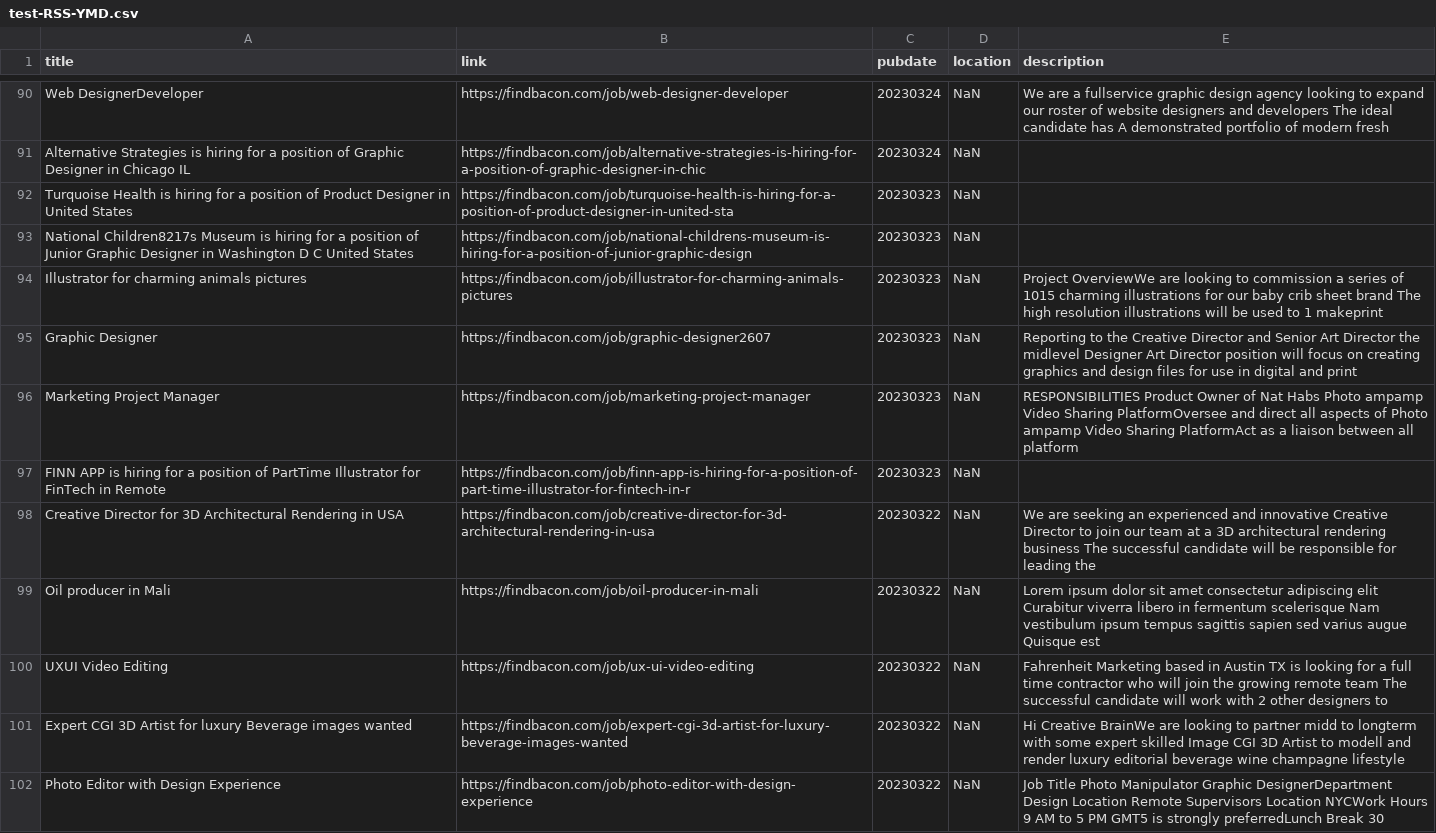
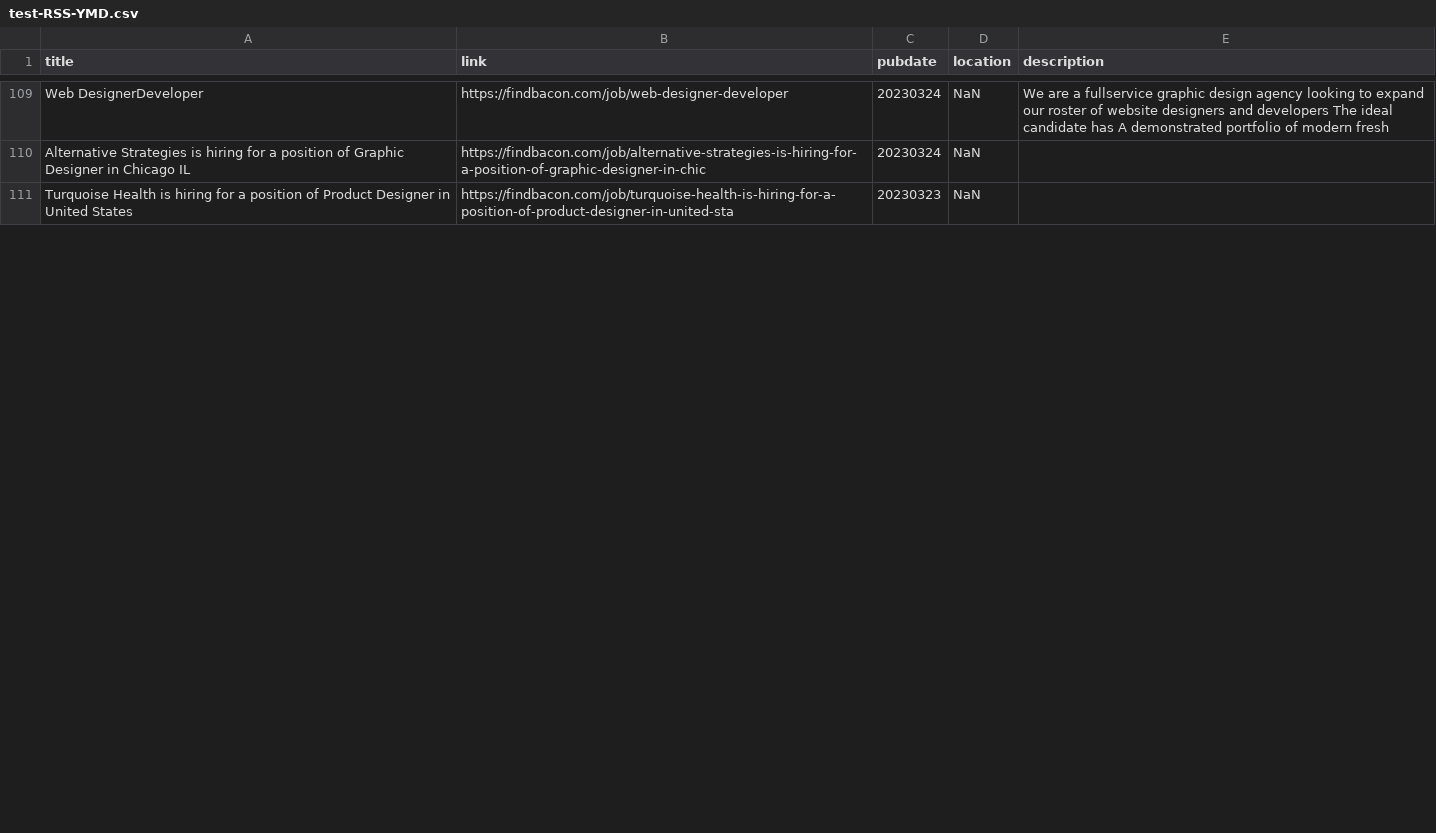
Before and after one commit to 0JCRG0/Crawler-remote-jobs, a CSV file: OUTPUTS/test-RSS-YMD.csv, drawn as a sheet; only a part is shown, gaps mark what is left out; removed rows and columns are numbered as before the commit, all else as after; the diff covers the shown part only; the diff names each change by its address in the sheet, - before the commit and + after, or states it on an @@ line.

```diff
--- a/OUTPUTS/test-RSS-YMD.csv
+++ b/OUTPUTS/test-RSS-YMD.csv
-row 93: National Children8217s Museum is hiring for a position of Junior Graphic Designer in Washington D C United States | https://findbacon.com/job/national-childrens-museum-is-hiring-for-a-position-of-junior-graphic-design | 20230323 | NaN
-row 94: Illustrator for charming animals pictures | https://findbacon.com/job/illustrator-for-charming-animals-pictures | 20230323 | NaN | Project OverviewWe are looking to commission a series of 1015 charming illustrations for our baby crib sheet brand The high resolution illustrations will be used to 1 makeprint
-row 95: Graphic Designer | https://findbacon.com/job/graphic-designer2607 | 20230323 | NaN | Reporting to the Creative Director and Senior Art Director the midlevel Designer Art Director position will focus on creating graphics and design files for use in digital and print
-row 96: Marketing Project Manager | https://findbacon.com/job/marketing-project-manager | 20230323 | NaN | RESPONSIBILITIES Product Owner of Nat Habs Photo ampamp Video Sharing PlatformOversee and direct all aspects of Photo ampamp Video Sharing PlatformAct as a liaison between all platform
-row 97: FINN APP is hiring for a position of PartTime Illustrator for FinTech in Remote | https://findbacon.com/job/finn-app-is-hiring-for-a-position-of-part-time-illustrator-for-fintech-in-r | 20230323 | NaN
-row 98: Creative Director for 3D Architectural Rendering in USA | https://findbacon.com/job/creative-director-for-3d-architectural-rendering-in-usa | 20230322 | NaN | We are seeking an experienced and innovative Creative Director to join our team at a 3D architectural rendering business The successful candidate will be responsible for leading the
-row 99: Oil producer in Mali | https://findbacon.com/job/oil-producer-in-mali | 20230322 | NaN | Lorem ipsum dolor sit amet consectetur adipiscing elit Curabitur viverra libero in fermentum scelerisque Nam vestibulum ipsum tempus sagittis sapien sed varius augue Quisque est
-row 100: UXUI Video Editing | https://findbacon.com/job/ux-ui-video-editing | 20230322 | NaN | Fahrenheit Marketing based in Austin TX is looking for a full time contractor who will join the growing remote team The successful candidate will work with 2 other designers to
-row 101: Expert CGI 3D Artist for luxury Beverage images wanted | https://findbacon.com/job/expert-cgi-3d-artist-for-luxury-beverage-images-wanted | 20230322 | NaN | Hi Creative BrainWe are looking to partner midd to longterm with some expert skilled Image CGI 3D Artist to modell and render luxury editorial beverage wine champagne lifestyle
-row 102: Photo Editor with Design Experience | https://findbacon.com/job/photo-editor-with-design-experience | 20230322 | NaN | Job Title Photo Manipulator Graphic DesignerDepartment Design Location Remote Supervisors Location NYCWork Hours 9 AM to 5 PM GMT5 is strongly preferredLunch Break 30
```
Also changed, not shown: 20 added rows and 10 removed rows elsewhere in this file, OUTPUTS/RSS-YMD.csv, OUTPUTS/post-pipeline-Sel_All.csv, 11 other files.
